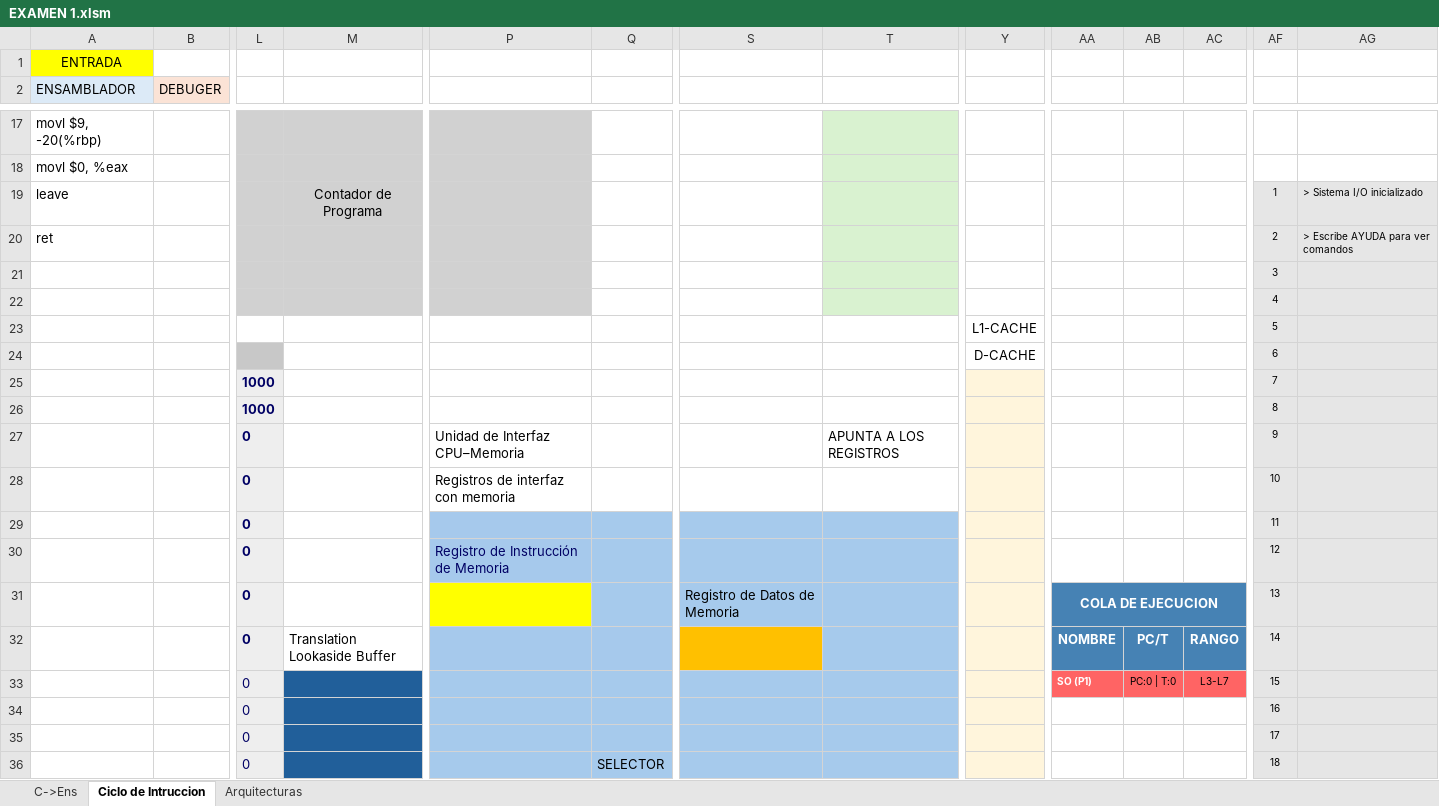
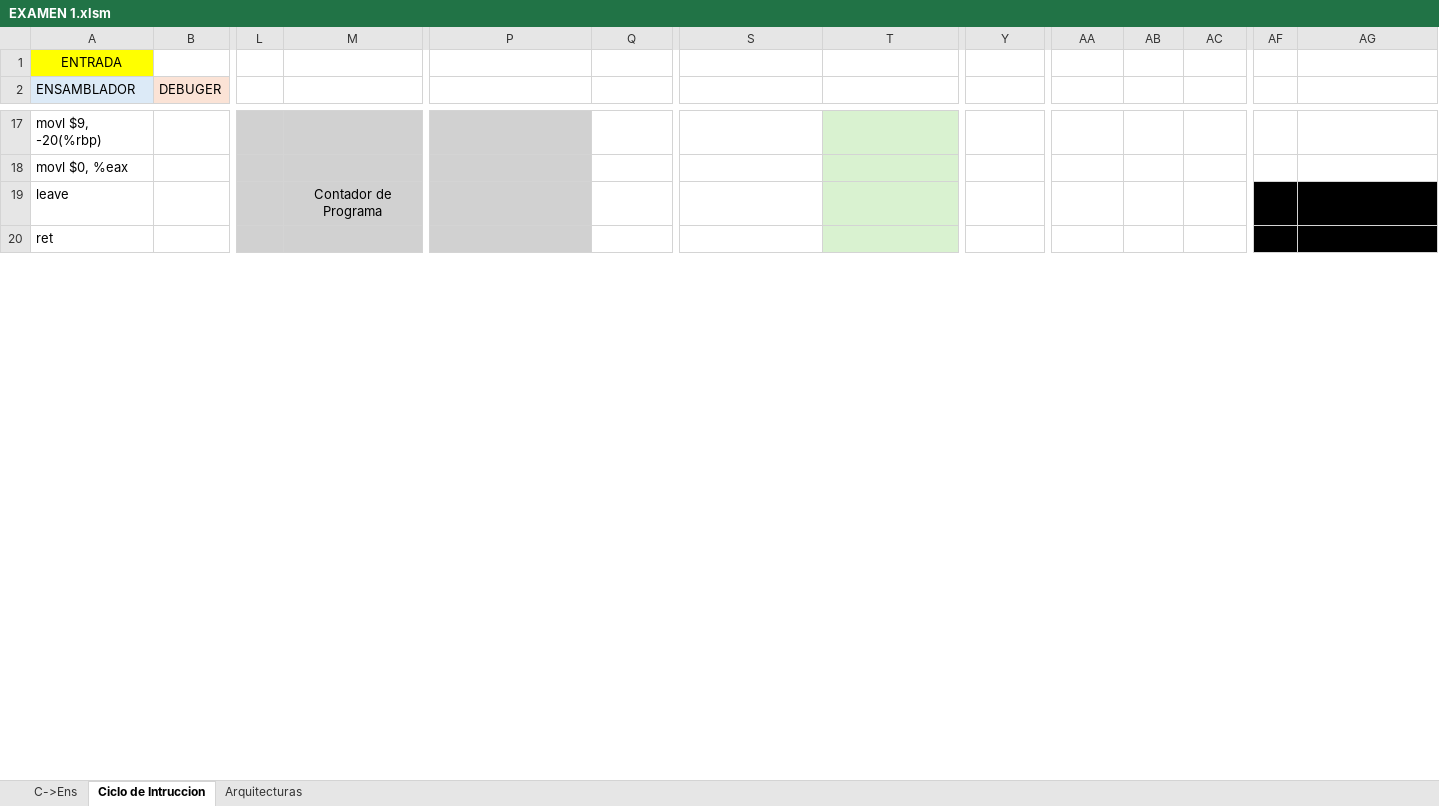
Before and after one commit to alejandroramirezvallejos/Simulador-de-Arquitectura-x86, an Excel workbook: EXAMEN 1.xlsm, sheet Ciclo de Intruccion, drawn as a sheet; only a part is shown, gaps mark what is left out; values as stored, in another font and other column widths than the file's, no borders; charts and pictures not drawn; removed rows and columns are numbered as before the commit, all else as after; rows hold the shown columns only; the diff covers the shown part only; the diff names each change by its address in the sheet, - before the commit and + after, or states it on an @@ line.

```diff
--- a/EXAMEN 1.xlsm (sheet Ciclo de Intruccion)
+++ b/EXAMEN 1.xlsm (sheet Ciclo de Intruccion)
-AF19: 1
+AF19: (empty)
-AF19:AG20 fill: #E6E6E6
+AF19:AG20 fill: #000000
-AG19: > Sistema I/O inicializado
+AG19: (empty)
-AF20: 2
+AF20: (empty)
-AG20: > Escribe AYUDA para ver comandos
+AG20: (empty)
-row 21:  |  |  |  |  |  |  |  |  |  |  |  | 3
-row 22:  |  |  |  |  |  |  |  |  |  |  |  | 4
-row 23:  |  |  |  |  |  |  |  | L1-CACHE |  |  |  | 5
-row 24:  |  |  |  |  |  |  |  | D-CACHE |  |  |  | 6
-row 25:  |  | 1000 |  |  |  |  |  |  |  |  |  | 7
-row 26:  |  | 1000 |  |  |  |  |  |  |  |  |  | 8
-row 27:  |  | 0 |  | Unidad de Interfaz CPU–Memoria |  |  | APUNTA A LOS REGISTROS |  |  |  |  | 9
-row 28:  |  | 0 |  | Registros de interfaz con memoria |  |  |  |  |  |  |  | 10
-row 29:  |  | 0 |  |  |  |  |  |  |  |  |  | 11
-row 30:  |  | 0 |  | Registro de Instrucción de Memoria |  |  |  |  |  |  |  | 12
-row 31:  |  | 0 |  |  |  | Registro de Datos de Memoria |  |  | COLA DE EJECUCION |  |  | 13
-row 32:  |  | 0 | Translation Lookaside Buffer |  |  |  |  |  | NOMBRE | PC/T | RANGO | 14
-row 33:  |  | 0 |  |  |  |  |  |  | SO (P1) | PC:0 | T:0 | L3-L7 | 15
-row 34:  |  | 0 |  |  |  |  |  |  |  |  |  | 16
-row 35:  |  | 0 |  |  |  |  |  |  |  |  |  | 17
-row 36:  |  | 0 |  |  | SELECTOR |  |  |  |  |  |  | 18
```
Also changed, not shown: 48 added rows, 5 removed rows, 13 edited cells, cell formats and merged cells elsewhere in this sheet, sheet C->Ens, charts or pictures, 1 other file.
